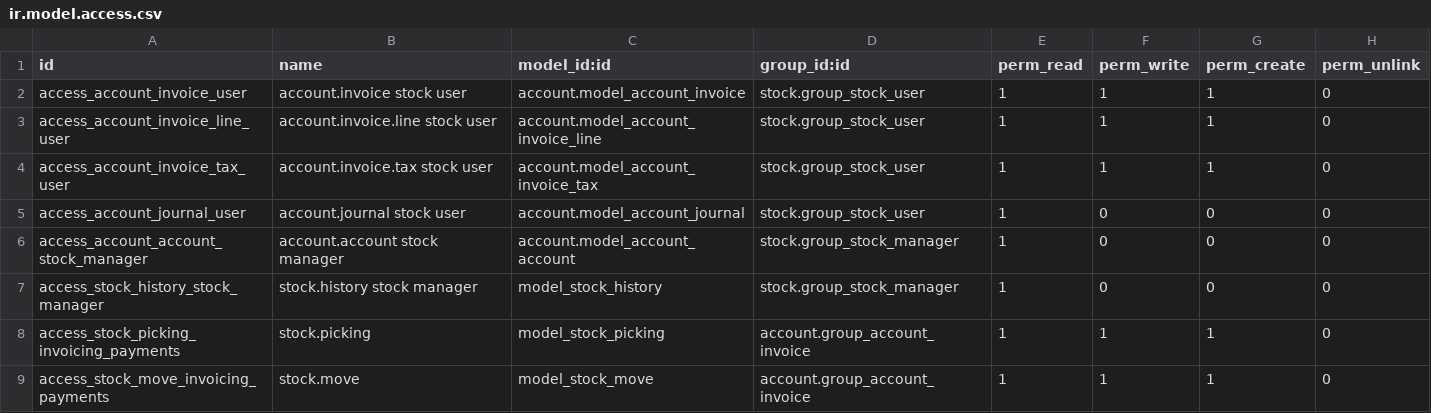
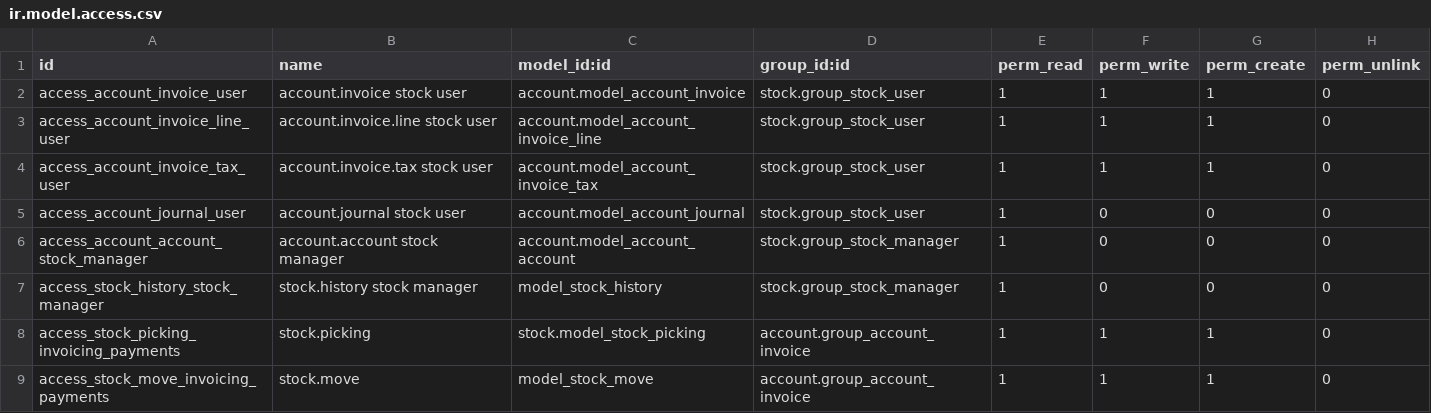
Before and after one commit to cogitoweb/OCB, a CSV file: addons/stock_account/security/ir.model.access.csv, drawn as a sheet.

Commit message:
[IMP] stock*: adaptation due to the new Sale module
Major changes:
- No use of UoS anymore
- Remove invoicing process

Reason: complete rewrite of the Sale module.

Responsible: fp, dbo, nim

```diff
--- a/addons/stock_account/security/ir.model.access.csv
+++ b/addons/stock_account/security/ir.model.access.csv
@@ -7,3 +7,3 @@ access_account_account_stock_manager,account.account stock manager,account.model
 access_stock_history_stock_manager,stock.history stock manager,model_stock_history,stock.group_stock_manager,1,0,0,0
-access_stock_picking_invoicing_payments,stock.picking,model_stock_picking,account.group_account_invoice,1,1,1,0
+access_stock_picking_invoicing_payments,stock.picking,stock.model_stock_picking,account.group_account_invoice,1,1,1,0
 access_stock_move_invoicing_payments,stock.move,model_stock_move,account.group_account_invoice,1,1,1,0
```
Also changed, not shown: 33 other files.
